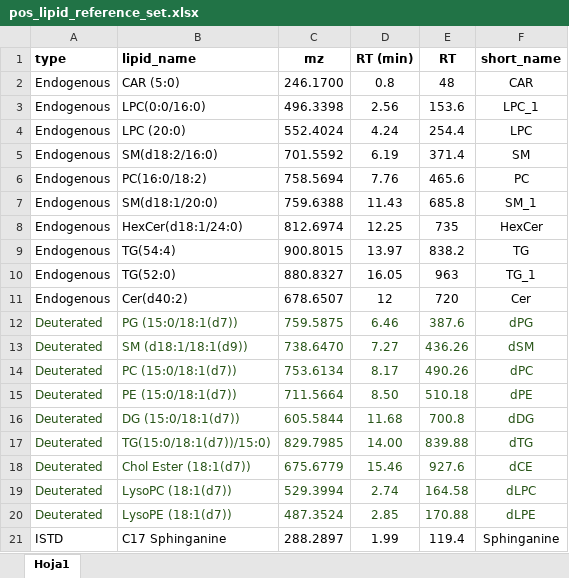
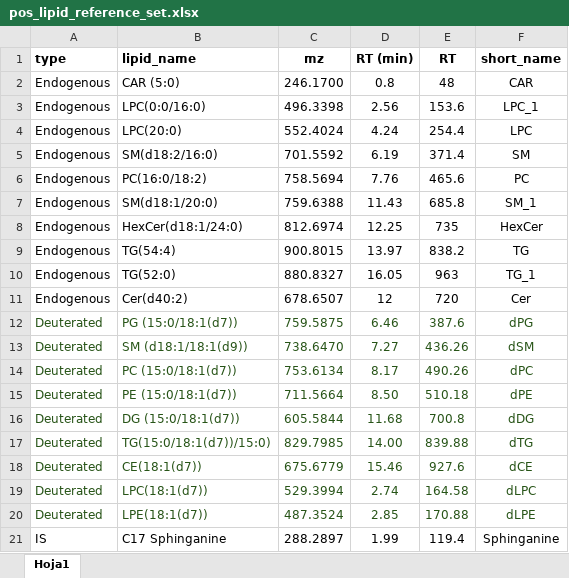
Before and after one commit to EuracBiomedicalResearch/Lipidomics-Processing-Workflow, an Excel workbook: applications/MICROSAMPLING_study/positive/pos_lipid_reference_set.xlsx, sheet Hoja1, drawn as a sheet; values as stored, in another font and other column widths than the file's, no borders; conditional formats not drawn; the diff names each change by its address in the sheet, - before the commit and + after, or states it on an @@ line.

```diff
--- a/applications/MICROSAMPLING_study/positive/pos_lipid_reference_set.xlsx (sheet Hoja1)
+++ b/applications/MICROSAMPLING_study/positive/pos_lipid_reference_set.xlsx (sheet Hoja1)
-B4 (lipid_name): LPC (20:0)
+B4 (lipid_name): LPC(20:0)
-B18 (lipid_name): Chol Ester (18:1(d7))
+B18 (lipid_name): CE(18:1(d7))
-B19 (lipid_name): LysoPC (18:1(d7))
+B19 (lipid_name): LPC(18:1(d7))
-B20 (lipid_name): LysoPE (18:1(d7))
+B20 (lipid_name): LPE(18:1(d7))
-A21 (type): ISTD
+A21 (type): IS
```
Also changed, not shown: applications/METFORMIN-HIIE_study/negative/neg_lipid_reference_set.xlsx, applications/METFORMIN-HIIE_study/positive/pos_lipid_reference_set.xlsx, 17 other files.
